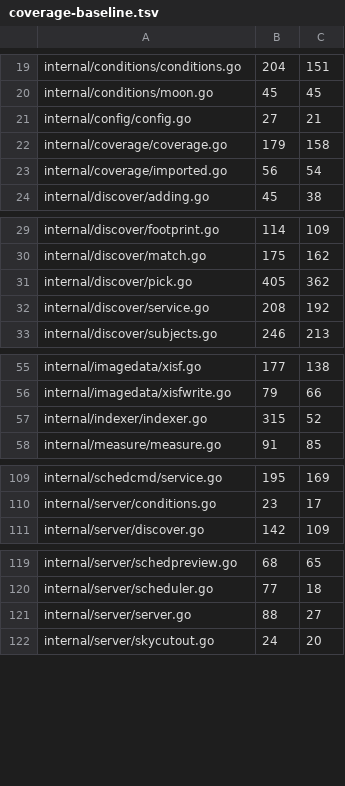
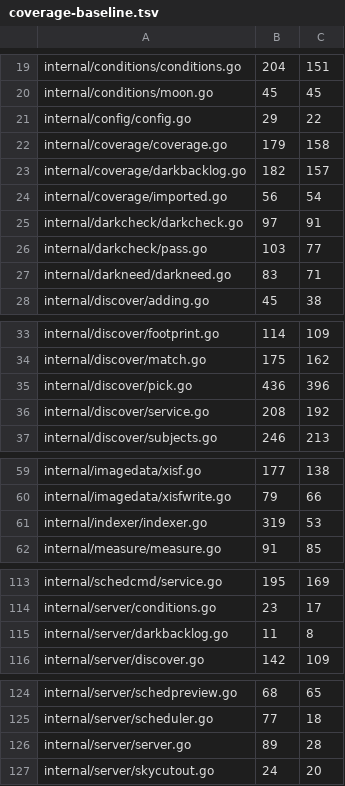
Before and after one commit to USA-RedDragon/astro-stacker, a TSV file: .github/coverage-baseline.tsv, drawn as a sheet; only a part is shown, gaps mark what is left out; the diff covers the shown part only.

```diff
--- a/.github/coverage-baseline.tsv
+++ b/.github/coverage-baseline.tsv
@@ -20,5 +20,9 @@ internal/conditions/conditions.go	204	151
 internal/conditions/moon.go	45	45
-internal/config/config.go	27	21
+internal/config/config.go	29	22
 internal/coverage/coverage.go	179	158
+internal/coverage/darkbacklog.go	182	157
 internal/coverage/imported.go	56	54
+internal/darkcheck/darkcheck.go	97	91
+internal/darkcheck/pass.go	103	77
+internal/darkneed/darkneed.go	83	71
 internal/discover/adding.go	45	38
@@ -30,3 +34,3 @@ internal/discover/footprint.go	114	109
 internal/discover/match.go	175	162
-internal/discover/pick.go	405	362
+internal/discover/pick.go	436	396
 internal/discover/service.go	208	192
@@ -56,3 +60,3 @@ internal/imagedata/xisf.go	177	138
 internal/imagedata/xisfwrite.go	79	66
-internal/indexer/indexer.go	315	52
+internal/indexer/indexer.go	319	53
 internal/measure/measure.go	91	85
@@ -110,2 +114,3 @@ internal/schedcmd/service.go	195	169
 internal/server/conditions.go	23	17
+internal/server/darkbacklog.go	11	8
 internal/server/discover.go	142	109
@@ -120,3 +125,3 @@ internal/server/schedpreview.go	68	65
 internal/server/scheduler.go	77	18
-internal/server/server.go	88	27
+internal/server/server.go	89	28
 internal/server/skycutout.go	24	20
```
Also changed, not shown: 5 edited cells elsewhere in this file, 1 other file.
